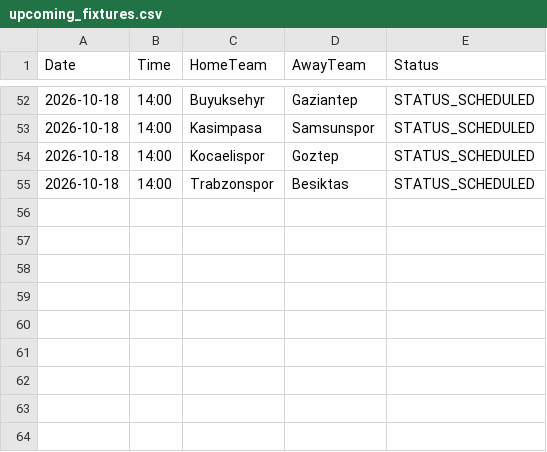
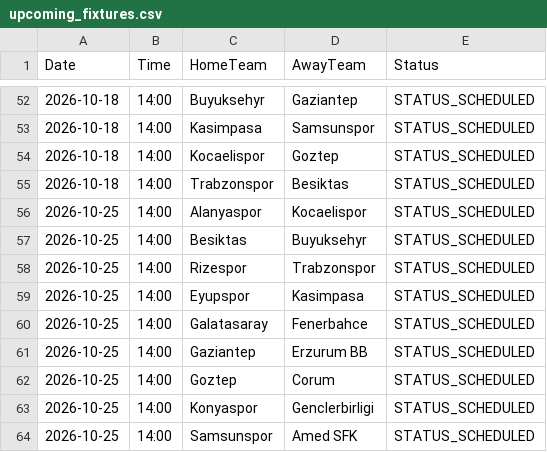
Before and after one commit to gmalbert/turkey-soccer, a CSV file: data_files/upcoming_fixtures.csv, drawn as a sheet; only a part is shown, gaps mark what is left out; the diff names each change by its address in the sheet, - before the commit and + after, or states it on an @@ line.

```diff
--- a/data_files/upcoming_fixtures.csv
+++ b/data_files/upcoming_fixtures.csv
+row 56: 2026-10-25 | 14:00 | Alanyaspor | Kocaelispor | STATUS_SCHEDULED
+row 57: 2026-10-25 | 14:00 | Besiktas | Buyuksehyr | STATUS_SCHEDULED
+row 58: 2026-10-25 | 14:00 | Rizespor | Trabzonspor | STATUS_SCHEDULED
+row 59: 2026-10-25 | 14:00 | Eyupspor | Kasimpasa | STATUS_SCHEDULED
+row 60: 2026-10-25 | 14:00 | Galatasaray | Fenerbahce | STATUS_SCHEDULED
+row 61: 2026-10-25 | 14:00 | Gaziantep | Erzurum BB | STATUS_SCHEDULED
+row 62: 2026-10-25 | 14:00 | Goztep | Corum | STATUS_SCHEDULED
+row 63: 2026-10-25 | 14:00 | Konyaspor | Genclerbirligi | STATUS_SCHEDULED
+row 64: 2026-10-25 | 14:00 | Samsunspor | Amed SFK | STATUS_SCHEDULED
```
Also changed, not shown: data_files/all_teams.csv, data_files/poisson_metrics_history.csv, 15 other files.
